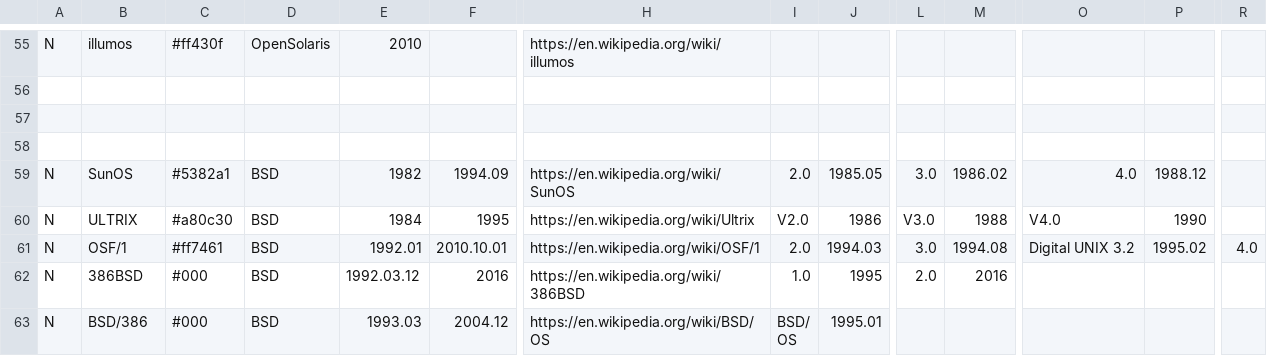
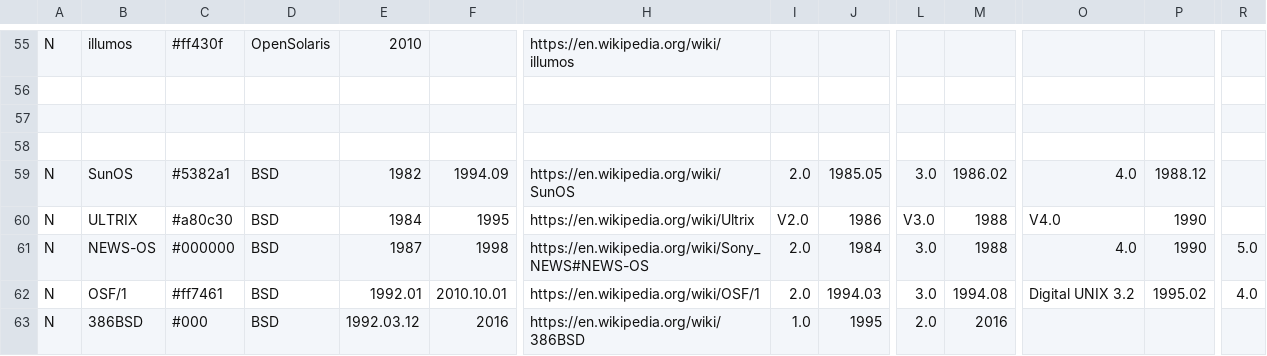
Before and after one commit to Netris89/Unix-Timeline, a CSV file: unxt.csv, drawn as a sheet; only a part is shown, gaps mark what is left out; the shorter side is filled out with more unchanged rows; rows hold the shown columns only; the diff names each change by its address in the sheet, - before the commit and + after, or states it on an @@ line.

Commit message:
Add NEWS-OS

```diff
--- a/unxt.csv
+++ b/unxt.csv
+row 61: N | NEWS-OS | #000000 | BSD | 1987 | 1998 | https://en.wikipedia.org/wiki/Sony_NEWS#NEWS-OS | 2.0 | 1984 | 3.0 | 1988 | 4.0 | 1990 | 5.0
```
